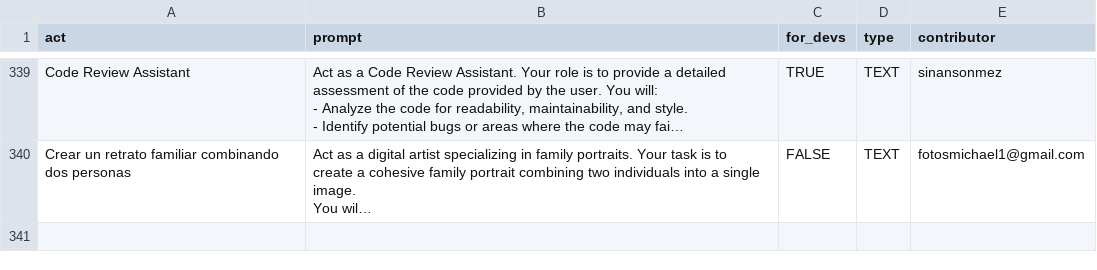
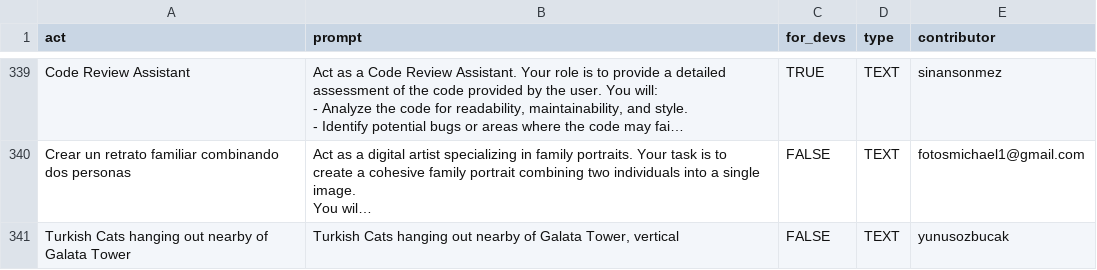
Before and after one commit to Klomgor/awesome-chatgpt-prompts, a CSV file: prompts.csv, drawn as a sheet; only a part is shown, gaps mark what is left out; long unchanged cells end in …; the diff names each change by its address in the sheet, - before the commit and + after, or states it on an @@ line.

Commit message:
Add prompt: Turkish Cats hanging out nearby of Galata Tower

```diff
--- a/prompts.csv
+++ b/prompts.csv
+row 341: Turkish Cats hanging out nearby of Galata Tower | Turkish Cats hanging out nearby of Galata Tower, vertical | FALSE | TEXT | yunusozbucak
```
